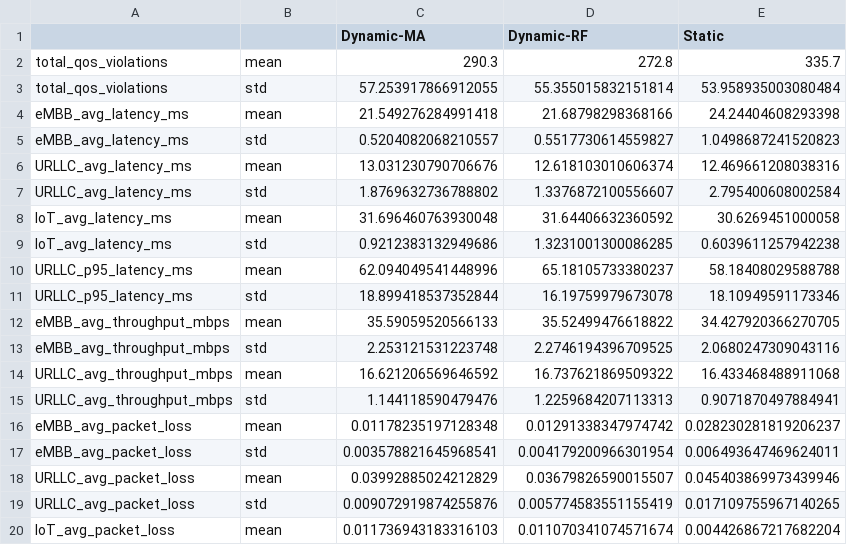
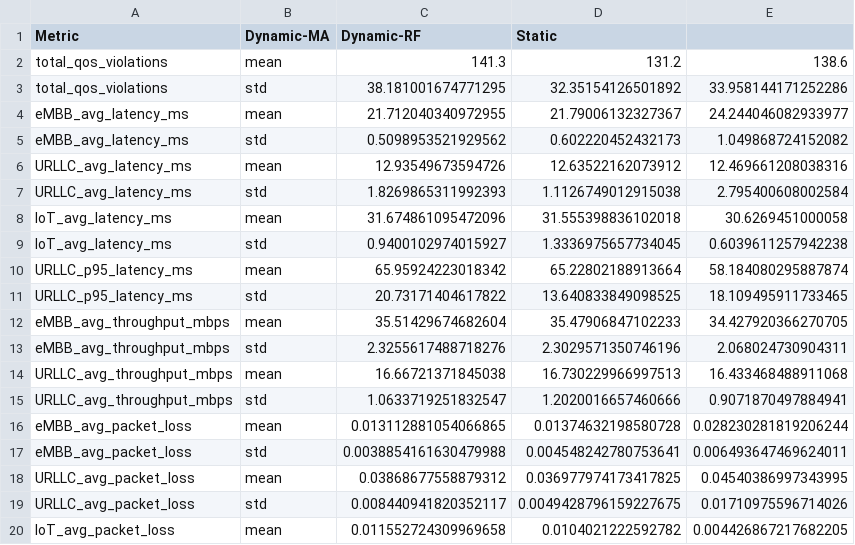
Before and after one commit to PavanTeja201107/ACN-5G-Slicing, a CSV file: results/multiseed/summary.csv, drawn as a sheet; only a part is shown; removed rows and columns are numbered as before the commit, all else as after; the diff covers the shown part only; the diff names each change by its address in the sheet, - before the commit and + after, or states it on an @@ line.

```diff
--- a/results/multiseed/summary.csv
+++ b/results/multiseed/summary.csv
-column C (Dynamic-MA), rows 2-20: 290.3 | 57.253917866912055 | 21.549276284991418 | 0.5204082068210557 | 13.031230790706676 | 1.8769632736788802 | 31.696460763930048 | 0.9212383132949686 | 62.094049541448996 | 18.899418537352844 | 35.59059520566133 | 2.253121531223748 | 16.621206569646592 | 1.144118590479476 | 0.01178235197128348 | 0.003578821645968541 | 0.03992885024212829 | 0.009072919874255876 | 0.011736943183316103
+column D (Static), rows 2-20: 131.2 | 32.35154126501892 | 21.79006132327367 | 0.602220452432173 | 12.63522162073912 | 1.1126749012915038 | 31.555398836102018 | 1.3336975657734045 | 65.22802188913664 | 13.640833849098525 | 35.47906847102233 | 2.3029571350746196 | 16.730229966997513 | 1.2020016657460666 | 0.01374632198580728 | 0.004548242780753641 | 0.036977974173417825 | 0.0049428796159227675 | 0.0104021222592782
-A1: (empty)
+A1: Metric
-B1: (empty)
+B1: Dynamic-MA
-E1: Static
+E1: (empty)
-C2 (Dynamic-RF): 272.8
+C2 (Dynamic-RF): 141.3
-E2: 335.7
+E2: 138.6
-C3 (Dynamic-RF): 55.355015832151814
+C3 (Dynamic-RF): 38.181001674771295
-E3: 53.958935003080484
+E3: 33.958144171252286
-C4 (Dynamic-RF): 21.68798298368166
+C4 (Dynamic-RF): 21.712040340972955
-E4: 24.24404608293398
+E4: 24.244046082933977
-C5 (Dynamic-RF): 0.5517730614559827
+C5 (Dynamic-RF): 0.5098953521929562
-E5: 1.0498687241520823
+E5: 1.049868724152082
-C6 (Dynamic-RF): 12.618103010606374
+C6 (Dynamic-RF): 12.93549673594726
-C7 (Dynamic-RF): 1.3376872100556607
+C7 (Dynamic-RF): 1.8269865311992393
-C8 (Dynamic-RF): 31.64406632360592
+C8 (Dynamic-RF): 31.674861095472096
-C9 (Dynamic-RF): 1.3231001300086285
+C9 (Dynamic-RF): 0.9400102974015927
-C10 (Dynamic-RF): 65.18105733380237
+C10 (Dynamic-RF): 65.95924223018342
-E10: 58.18408029588788
+E10: 58.184080295887874
-C11 (Dynamic-RF): 16.19759979673078
+C11 (Dynamic-RF): 20.73171404617822
-E11: 18.10949591173346
+E11: 18.109495911733465
-C12 (Dynamic-RF): 35.52499476618822
+C12 (Dynamic-RF): 35.51429674682604
-C13 (Dynamic-RF): 2.2746194396709525
+C13 (Dynamic-RF): 2.3255617488718276
-E13: 2.0680247309043116
+E13: 2.068024730904311
-C14 (Dynamic-RF): 16.737621869509322
+C14 (Dynamic-RF): 16.66721371845038
-C15 (Dynamic-RF): 1.2259684207113313
+C15 (Dynamic-RF): 1.0633719251832547
-C16 (Dynamic-RF): 0.01291338347974742
+C16 (Dynamic-RF): 0.013112881054066865
-E16: 0.028230281819206237
+E16: 0.028230281819206244
-C17 (Dynamic-RF): 0.004179200966301954
+C17 (Dynamic-RF): 0.0038854161630479988
-C18 (Dynamic-RF): 0.03679826590015507
+C18 (Dynamic-RF): 0.03868677558879312
-E18: 0.045403869973439946
+E18: 0.04540386997343995
-C19 (Dynamic-RF): 0.005774583551155419
+C19 (Dynamic-RF): 0.008440941820352117
-E19: 0.017109755967140265
+E19: 0.01710975596714026
-C20 (Dynamic-RF): 0.011070341074571674
+C20 (Dynamic-RF): 0.011552724309969658
-E20: 0.004426867217682204
+E20: 0.004426867217682205
```
Also changed, not shown: 10 edited cells elsewhere in this file, results/comparison_three_way.csv, results/ml/prediction_accuracy.csv, 47 other files.
